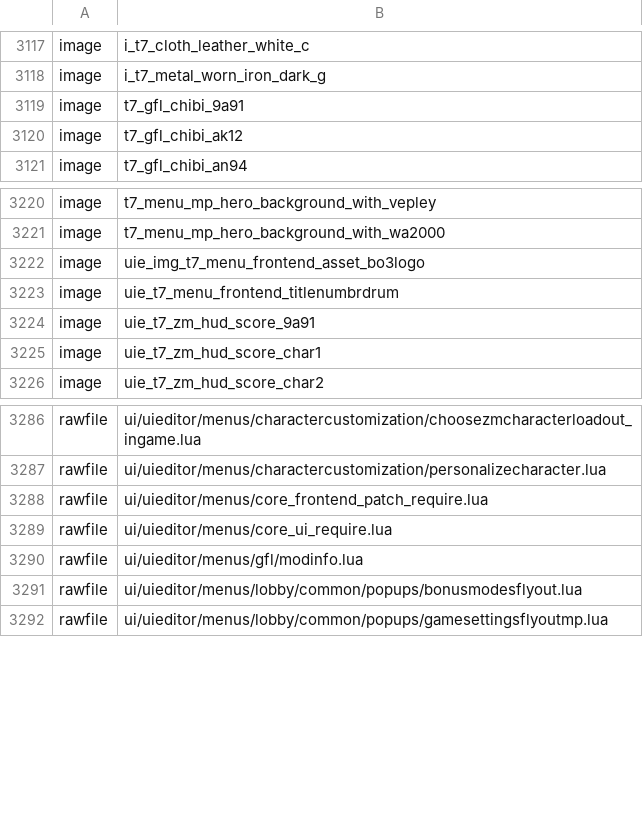
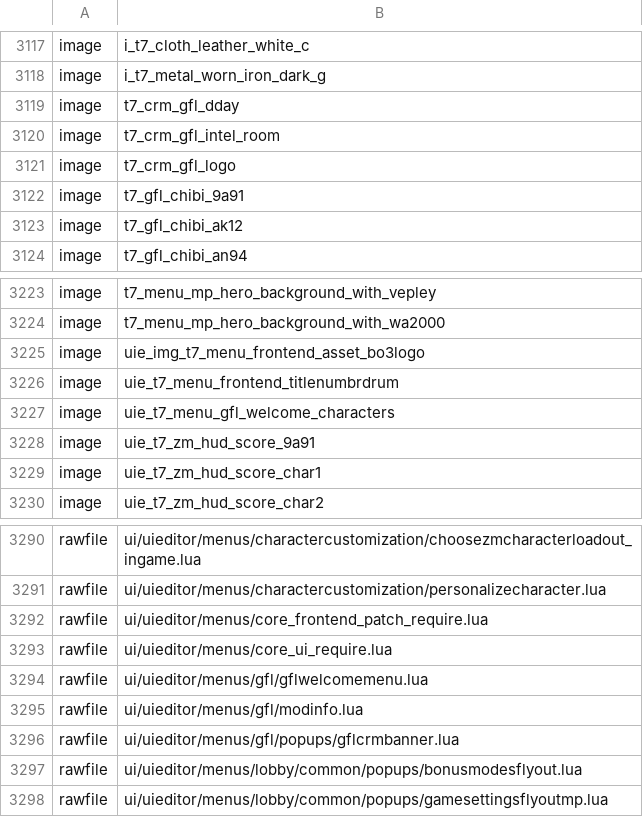
Before and after one commit to Loyalists/gflt7, a CSV file: mods/gfl/zone_source/all/assetlist/core_mod.csv, drawn as a sheet; only a part is shown, gaps mark what is left out.

```diff
--- a/mods/gfl/zone_source/all/assetlist/core_mod.csv
+++ b/mods/gfl/zone_source/all/assetlist/core_mod.csv
@@ -3118,2 +3118,5 @@ image,i_t7_cloth_leather_white_c
 image,i_t7_metal_worn_iron_dark_g
+image,t7_crm_gfl_dday
+image,t7_crm_gfl_intel_room
+image,t7_crm_gfl_logo
 image,t7_gfl_chibi_9a91
@@ -3223,2 +3226,3 @@ image,uie_img_t7_menu_frontend_asset_bo3logo
 image,uie_t7_menu_frontend_titlenumbrdrum
+image,uie_t7_menu_gfl_welcome_characters
 image,uie_t7_zm_hud_score_9a91
@@ -3289,3 +3293,5 @@ rawfile,ui/uieditor/menus/core_frontend_patch_require.lua
 rawfile,ui/uieditor/menus/core_ui_require.lua
+rawfile,ui/uieditor/menus/gfl/gflwelcomemenu.lua
 rawfile,ui/uieditor/menus/gfl/modinfo.lua
+rawfile,ui/uieditor/menus/gfl/popups/gflcrmbanner.lua
 rawfile,ui/uieditor/menus/lobby/common/popups/bonusmodesflyout.lua
```
Also changed, not shown: mods/gfl/zone_source/all/assetinfo/core_mod.csv, mods/gfl/zone_source/english/assetinfo/core_mod.csv, 46 other files.
